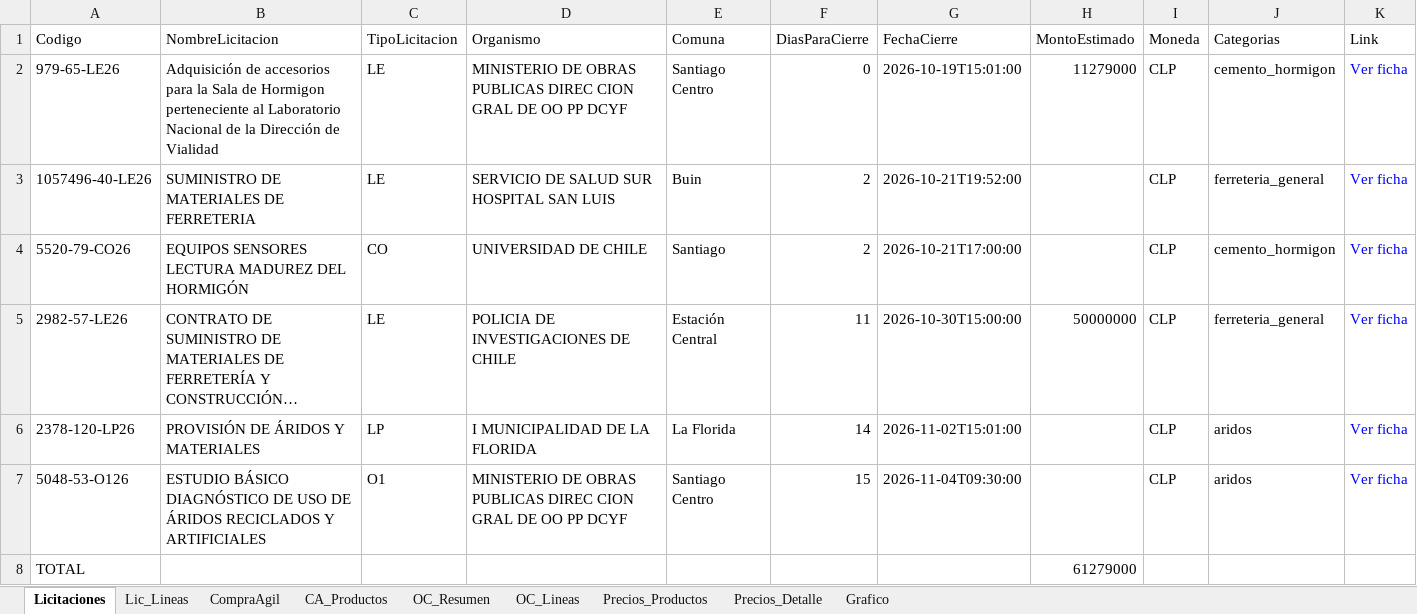
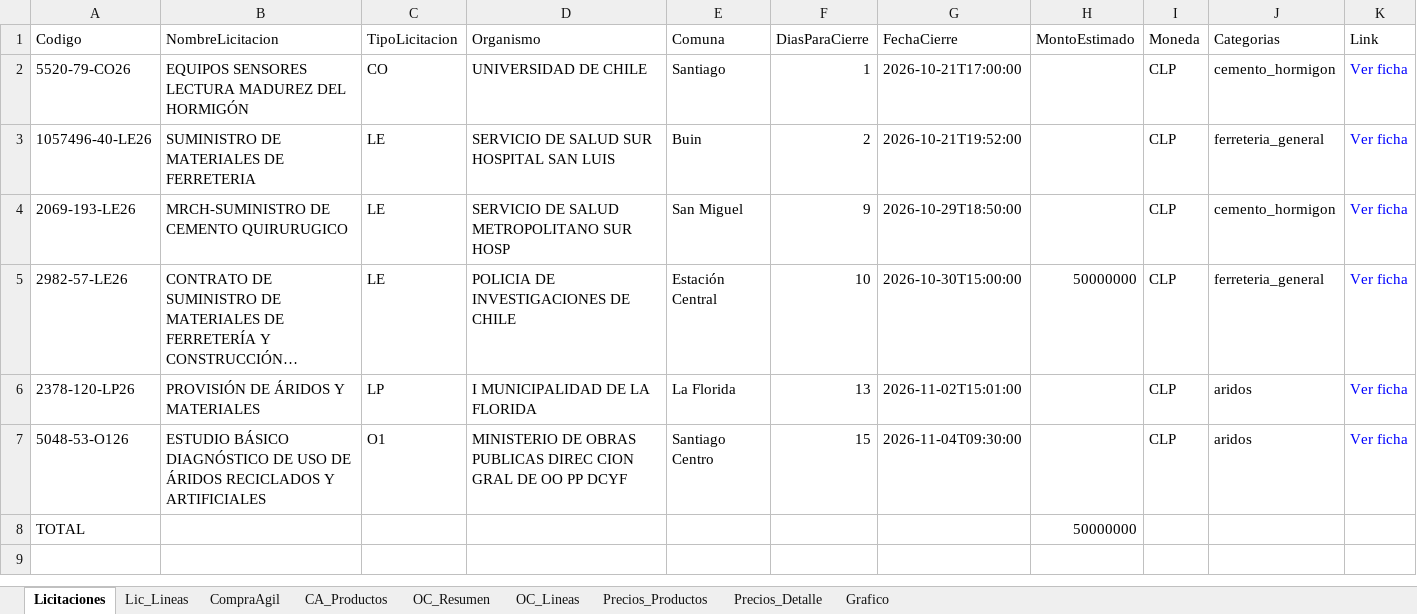
Before and after one commit to tchavarri/monitor-mercado-publico, an Excel workbook: docs/mercado_publico_construccion_RM.xlsx, sheet Licitaciones, drawn as a sheet; long unchanged cells end in …; values as stored, in another font and other column widths than the file's, no borders; removed rows and columns are numbered as before the commit, all else as after; the diff names each change by its address in the sheet, - before the commit and + after, or states it on an @@ line.

```diff
--- a/docs/mercado_publico_construccion_RM.xlsx (sheet Licitaciones)
+++ b/docs/mercado_publico_construccion_RM.xlsx (sheet Licitaciones)
-row 2: 979-65-LE26 | Adquisición de accesorios para la Sala de Hormigon perteneciente al Laboratorio Nacional de la Dirección de Vialidad | LE | MINISTERIO DE OBRAS PUBLICAS DIREC CION GRAL DE OO PP DCYF | Santiago Centro | 0 | 2026-10-19T15:01:00 | 11279000 | CLP | cemento_hormigon | Ver ficha
+row 2: 5520-79-CO26 | EQUIPOS SENSORES LECTURA MADUREZ DEL HORMIGÓN | CO | UNIVERSIDAD DE CHILE | Santiago | 1 | 2026-10-21T17:00:00 |  | CLP | cemento_hormigon | Ver ficha
-row 4: 5520-79-CO26 | EQUIPOS SENSORES LECTURA MADUREZ DEL HORMIGÓN | CO | UNIVERSIDAD DE CHILE | Santiago | 2 | 2026-10-21T17:00:00 |  | CLP | cemento_hormigon | Ver ficha
+row 4: 2069-193-LE26 | MRCH-SUMINISTRO DE CEMENTO QUIRURUGICO | LE | SERVICIO DE SALUD METROPOLITANO SUR HOSP | San Miguel | 9 | 2026-10-29T18:50:00 |  | CLP | cemento_hormigon | Ver ficha
-F5 (DiasParaCierre): 11
+F5 (DiasParaCierre): 10
-F6 (DiasParaCierre): 14
+F6 (DiasParaCierre): 13
-H8 (MontoEstimado): 61279000
+H8 (MontoEstimado): 50000000
```
Also changed, not shown: sheet OC_Lineas, sheet Lic_Lineas, sheet OC_Resumen, sheet CA_Productos, sheet CompraAgil, charts or pictures, 2 other files.
